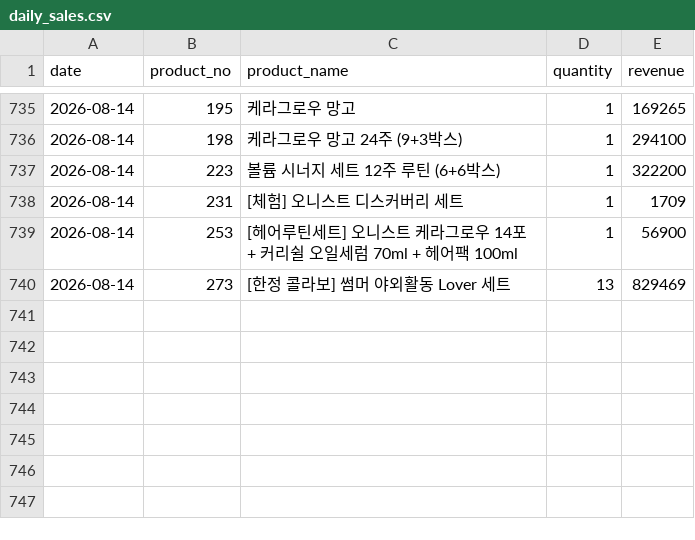
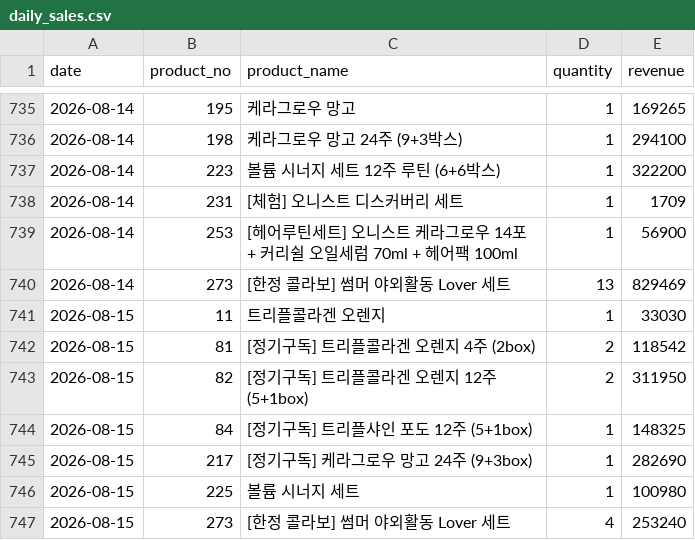
Before and after one commit to kaioh1010/cafe24-tracker, a CSV file: data/daily_sales.csv, drawn as a sheet; only a part is shown, gaps mark what is left out.

```diff
--- a/data/daily_sales.csv
+++ b/data/daily_sales.csv
@@ -740 +740,8 @@ date,product_no,product_name,quantity,revenue
 2026-08-14,273,[한정 콜라보] 썸머 야외활동 Lover 세트,13,829469
+2026-08-15,11,트리플콜라겐 오렌지,1,33030
+2026-08-15,81,[정기구독] 트리플콜라겐 오렌지 4주 (2box),2,118542
+2026-08-15,82,[정기구독] 트리플콜라겐 오렌지 12주 (5+1box),2,311950
+2026-08-15,84,[정기구독] 트리플샤인 포도 12주 (5+1box),1,148325
+2026-08-15,217,[정기구독] 케라그로우 망고 24주 (9+3box),1,282690
+2026-08-15,225,볼륨 시너지 세트,1,100980
+2026-08-15,273,[한정 콜라보] 썸머 야외활동 Lover 세트,4,253240
```
Also changed, not shown: data/daily_first_products.csv, data/daily_summary.csv.
